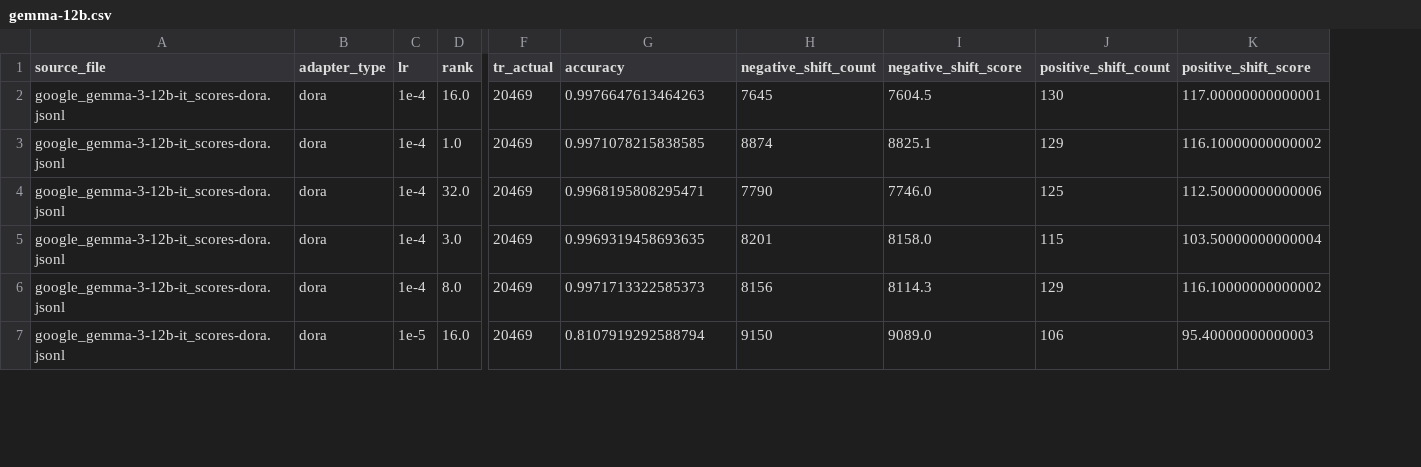
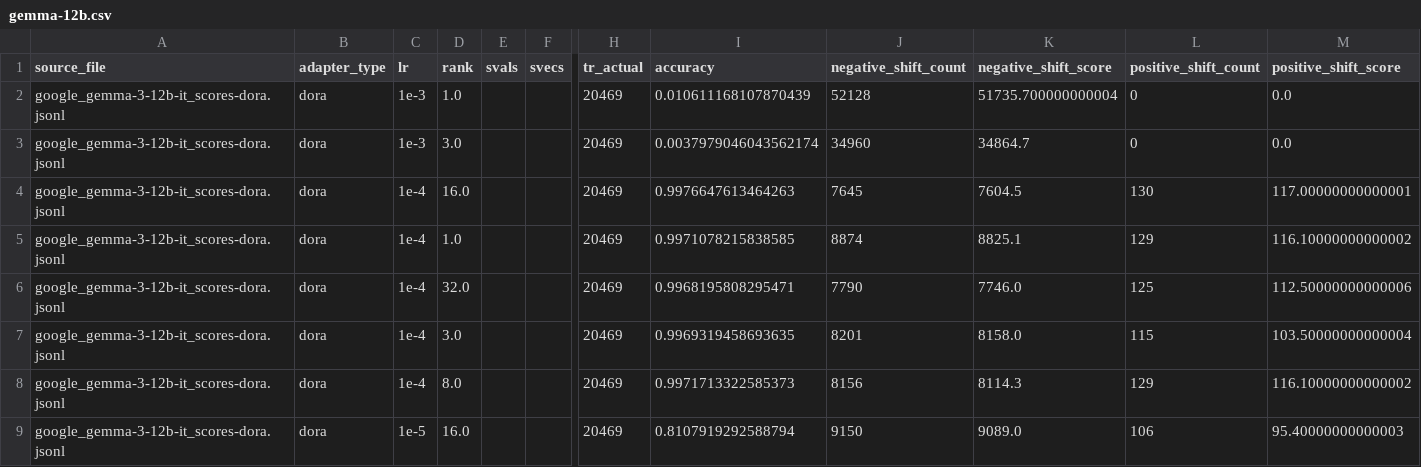
Before and after one commit to Guy-Bilitski/UIOrthoLoRA, a CSV file: notebooks/tuner_knowledge/src/analysis/adapters_results/triviaqa/threshold_0.8/gemma-12b.csv, drawn as a sheet; only a part is shown, gaps mark what is left out; addresses are those after the commit; rows hold the shown columns only; the diff covers the shown part only; the diff names each change by its address in the sheet, - before the commit and + after, or states it on an @@ line.

```diff
--- a/notebooks/tuner_knowledge/src/analysis/adapters_results/triviaqa/threshold_0.8/gemma-12b.csv
+++ b/notebooks/tuner_knowledge/src/analysis/adapters_results/triviaqa/threshold_0.8/gemma-12b.csv
+column E (svals), empty
+column F (svecs), empty
+row 2: google_gemma-3-12b-it_scores-dora.jsonl | dora | 1e-3 | 1.0 |  |  | 20469 | 0.010611168107870439 | 52128 | 51735.700000000004 | 0 | 0.0
+row 3: google_gemma-3-12b-it_scores-dora.jsonl | dora | 1e-3 | 3.0 |  |  | 20469 | 0.0037979046043562174 | 34960 | 34864.7 | 0 | 0.0
```
Also changed, not shown: 6 added rows, 3 removed rows and 56 edited cells elsewhere in this file, notebooks/tuner_knowledge/src/analysis/adapters_results/hotpotqa/bigbench_summary.csv, notebooks/tuner_knowledge/src/analysis/adapters_results/hotpotqa/mmlu_summary.csv, 12 other files.
